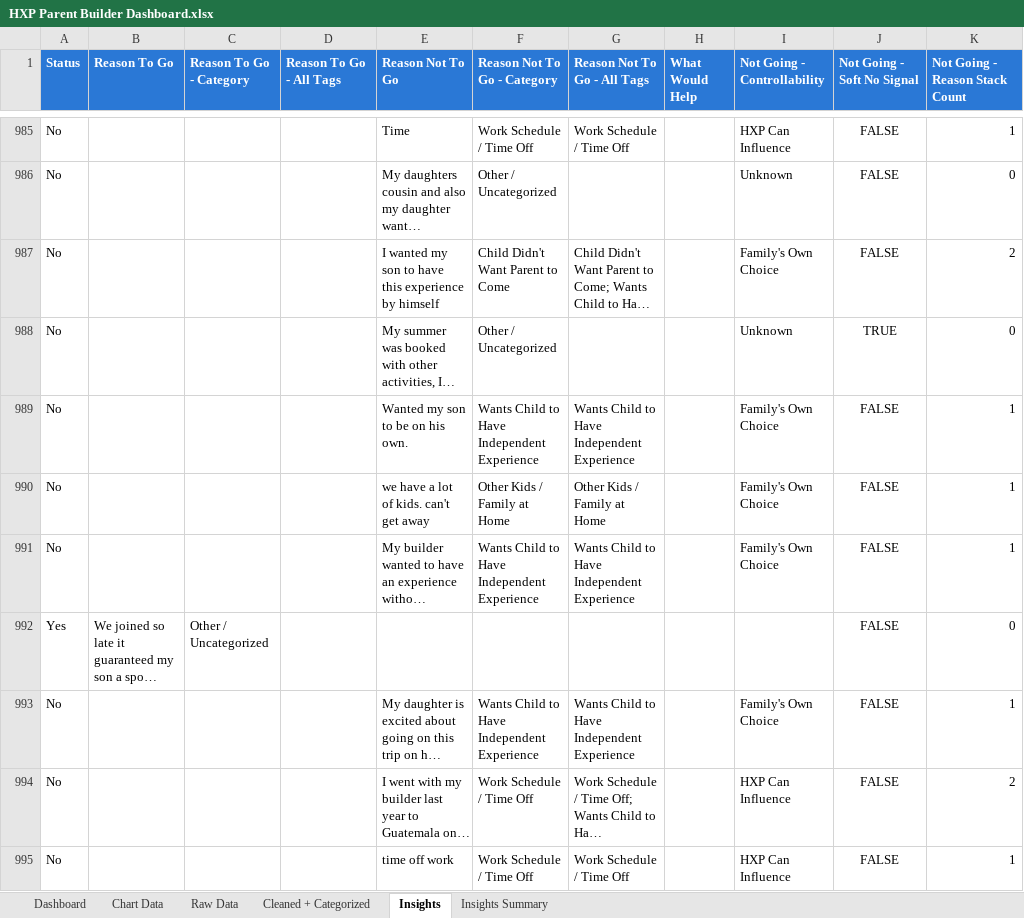
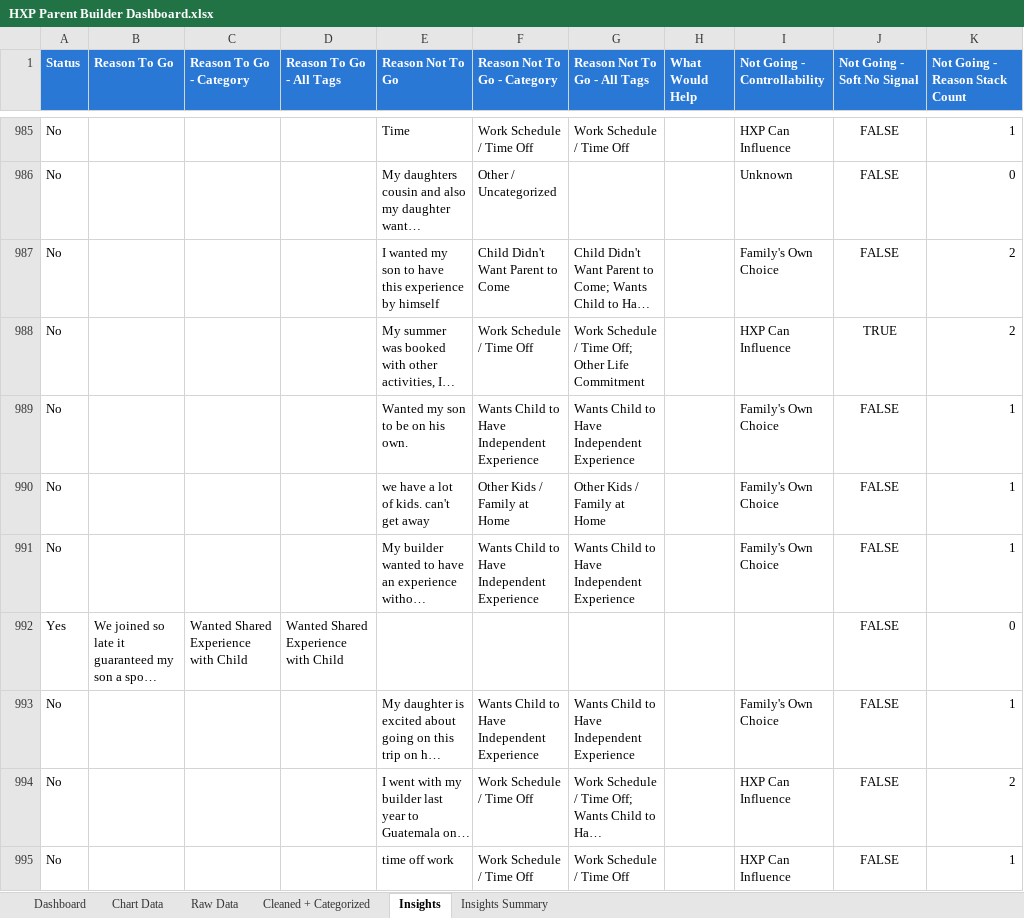
Before and after one commit to oliviawait021/hxp-data-analyst-scenario, an Excel workbook: dashboard/HXP Parent Builder Dashboard.xlsx, sheet Insights, drawn as a sheet; only a part is shown, gaps mark what is left out; long unchanged cells end in …; values as stored, in another font and other column widths than the file's, no borders; the diff covers the shown part only; the diff names each change by its address in the sheet, - before the commit and + after, or states it on an @@ line.

Commit message:
Shrink Other/Uncategorized across all three category sets
Read all remaining uncategorized rows (64 not-going, 34 going, 7
would-help) and fixed the real gaps found, mostly the same bug class
as before - word insertions ("didn't really want me"), tense/word-form
variants ("took" vs "take turns", "scheduling" vs "schedule", "did not
consider" vs "didn't consider"), and missing synonyms ("expensive" vs
"expense", "on their own" vs "on his/her own").

New categories added where a real recurring pattern existed but had
nowhere to go:
  - Going: "Securing/Ensuring Child's Spot" (registration timing) and
    "Family Member Was the Reason (No Elaboration)" for terse answers
    like "My daughter" that name an influence with no further detail.
  - Would-help: "No Specific Ask / Undecided" for "Not sure" - a real
    signal distinct from silence, not the same as noise.

Results: not-going uncategorized 7.1% -> 4.2%, going 27.2% -> 6.4%,
would-help 21.2% -> 6.1%. All spot-checked for false positives before
committing. Also fixed a bug in build_dashboard_workbook.py: the "%
Controllable" KPI formula had a hardcoded 'Chart Data'!B35:B38 range
that silently pointed at the wrong rows once the Going category list
grew by 2 entries and shifted the Controllability table down - now
derived from chart_ranges instead of hardcoded, and re-verified with
the formulas library after the fix (was showing 100% instead of ~51%).

```diff
--- a/dashboard/HXP Parent Builder Dashboard.xlsx (sheet Insights)
+++ b/dashboard/HXP Parent Builder Dashboard.xlsx (sheet Insights)
-F988 (Reason Not To Go - Category): Other / Uncategorized
+F988 (Reason Not To Go - Category): Work Schedule / Time Off
-G988 (Reason Not To Go - All Tags): (empty)
+G988 (Reason Not To Go - All Tags): Work Schedule / Time Off; Other Life Commitment
-I988 (Not Going - Controllability): Unknown
+I988 (Not Going - Controllability): HXP Can Influence
-K988 (Not Going - Reason Stack Count): 0
+K988 (Not Going - Reason Stack Count): 2
-C992 (Reason To Go - Category): Other / Uncategorized
+C992 (Reason To Go - Category): Wanted Shared Experience with Child
-D992 (Reason To Go - All Tags): (empty)
+D992 (Reason To Go - All Tags): Wanted Shared Experience with Child
```
Also changed, not shown: 186 edited cells elsewhere in this sheet, sheet Cleaned + Categorized, sheet Insights Summary, sheet Chart Data, sheet Dashboard, charts or pictures, 6 other files.
